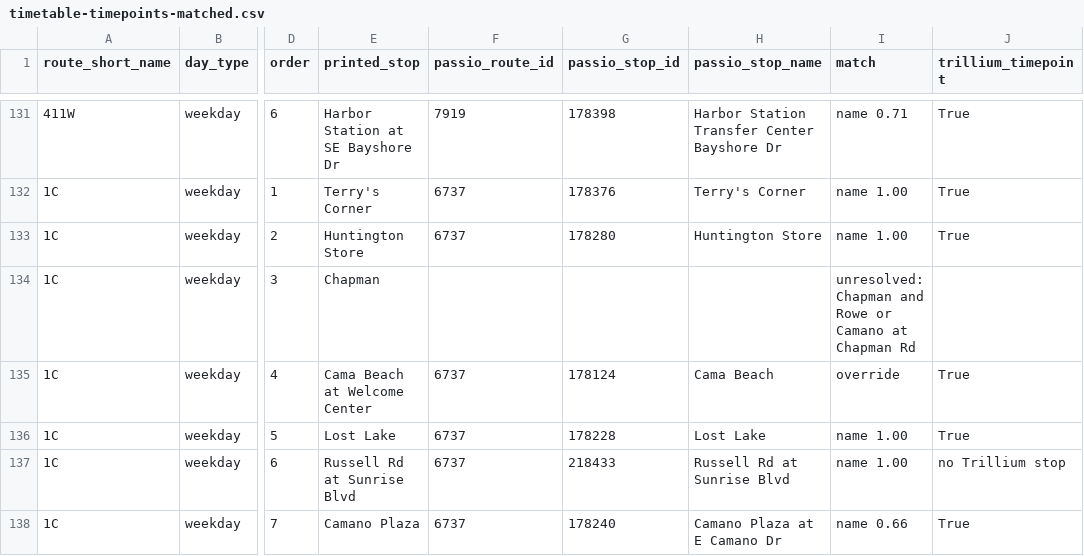
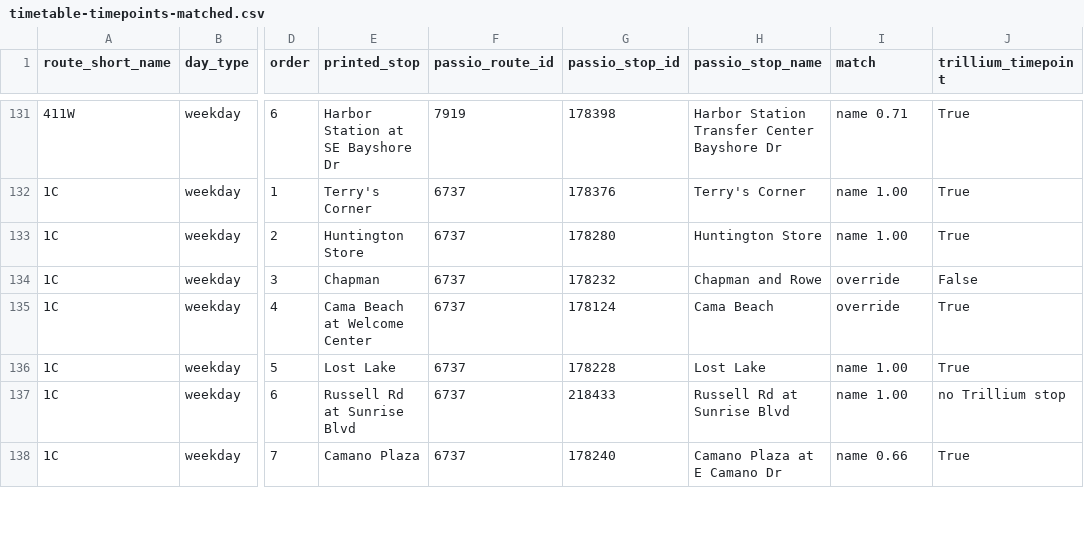
Before and after one commit to dfladagermccullugh-bot/Open-Island-Transit-Data, a CSV file: reference/timetable-timepoints-matched.csv, drawn as a sheet; only a part is shown, gaps mark what is left out; the diff covers the shown part only; the diff names each change by its address in the sheet, - before the commit and + after, or states it on an @@ line.

```diff
--- a/reference/timetable-timepoints-matched.csv
+++ b/reference/timetable-timepoints-matched.csv
-F134 (passio_route_id): (empty)
+F134 (passio_route_id): 6737
-G134 (passio_stop_id): (empty)
+G134 (passio_stop_id): 178232
-H134 (passio_stop_name): (empty)
+H134 (passio_stop_name): Chapman and Rowe
-I134 (match): unresolved: Chapman and Rowe or Camano at Chapman Rd
+I134 (match): override
-J134 (trillium_timepoint): (empty)
+J134 (trillium_timepoint): False
```
Also changed, not shown: 31 edited cells elsewhere in this file, reference/timetable-overrides-2026-09-27.csv, 1 other file.
